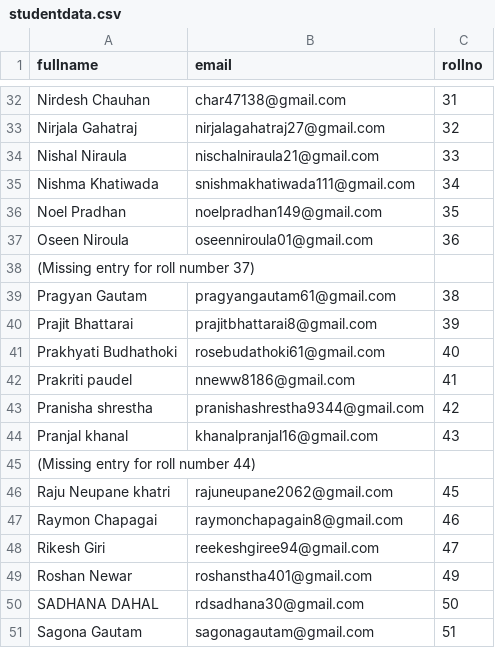
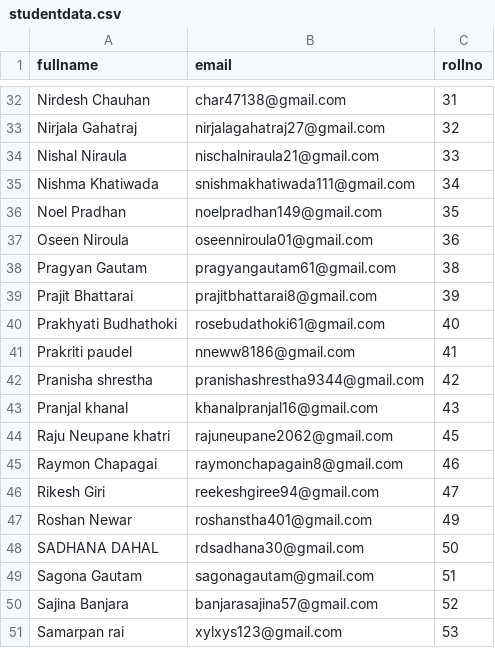
Before and after one commit to mechimavericks/StudentIDCard, a CSV file: team_generator/studentdata.csv, drawn as a sheet; only a part is shown, gaps mark what is left out; the shorter side is filled out with more unchanged rows; the diff names each change by its address in the sheet, - before the commit and + after, or states it on an @@ line.

Commit message:
Sorted teh StudentData.csv file

```diff
--- a/team_generator/studentdata.csv
+++ b/team_generator/studentdata.csv
-row 38: (Missing entry for roll number 37)
-row 45: (Missing entry for roll number 44)
```
